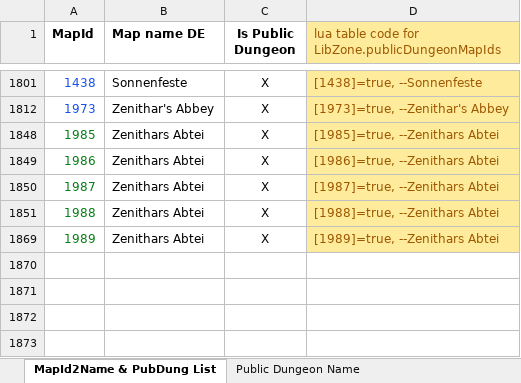
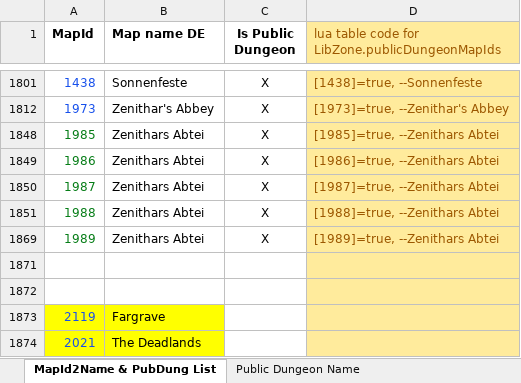
Before and after one commit to Baertram/LibZone, an Excel workbook: LibZone/LibZone_Maps.xlsx, sheet MapId2Name & PubDung List, drawn as a sheet; only a part is shown, gaps mark what is left out; values as stored, in another font and other column widths than the file's, no borders; the diff names each change by its address in the sheet, - before the commit and + after, or states it on an @@ line.

Commit message:
-Pre-added the 2 new mapIds to teh excel

```diff
--- a/LibZone/LibZone_Maps.xlsx (sheet MapId2Name & PubDung List)
+++ b/LibZone/LibZone_Maps.xlsx (sheet MapId2Name & PubDung List)
+row 1871: (empty)
+row 1872: (empty)
+row 1873: 2119 | Fargrave
+row 1874: 2021 | The Deadlands
```
